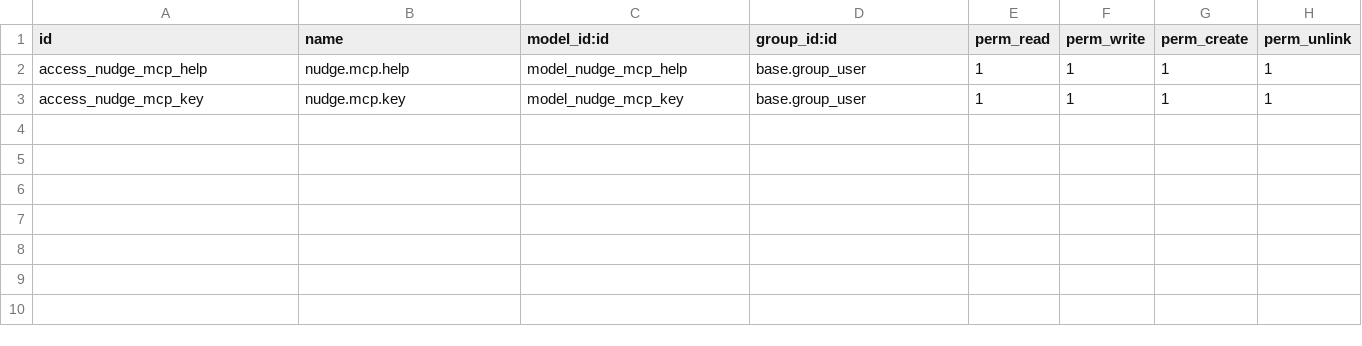
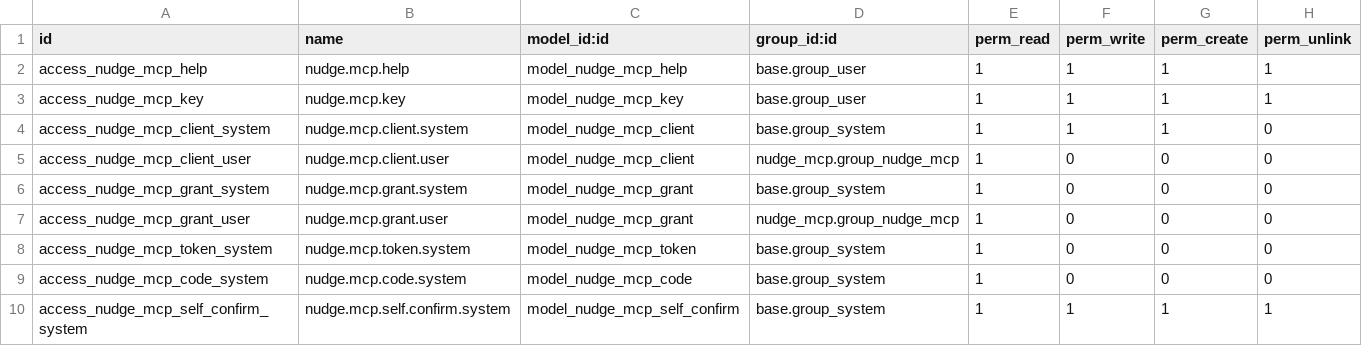
Before and after one commit to Znad-Odoo-DEV/odoo-nudge, a CSV file: nudge_mcp/security/ir.model.access.csv, drawn as a sheet; the diff names each change by its address in the sheet, - before the commit and + after, or states it on an @@ line.

Commit message:
Claude and other MCP assistants sign in to Nudge with OAuth 2.1 and PKCE: the person allows them on a page in Odoo with scopes to read, prepare changes or read what developers build, sees and revokes them in their preferences, and an assistant confirms a change alone only where an administrator's allow-list names that tool, model and assistant, while keys keep working as legacy

```diff
--- a/nudge_mcp/security/ir.model.access.csv
+++ b/nudge_mcp/security/ir.model.access.csv
+row 4: access_nudge_mcp_client_system | nudge.mcp.client.system | model_nudge_mcp_client | base.group_system | 1 | 1 | 1 | 0
+row 5: access_nudge_mcp_client_user | nudge.mcp.client.user | model_nudge_mcp_client | nudge_mcp.group_nudge_mcp | 1 | 0 | 0 | 0
+row 6: access_nudge_mcp_grant_system | nudge.mcp.grant.system | model_nudge_mcp_grant | base.group_system | 1 | 0 | 0 | 0
+row 7: access_nudge_mcp_grant_user | nudge.mcp.grant.user | model_nudge_mcp_grant | nudge_mcp.group_nudge_mcp | 1 | 0 | 0 | 0
+row 8: access_nudge_mcp_token_system | nudge.mcp.token.system | model_nudge_mcp_token | base.group_system | 1 | 0 | 0 | 0
+row 9: access_nudge_mcp_code_system | nudge.mcp.code.system | model_nudge_mcp_code | base.group_system | 1 | 0 | 0 | 0
+row 10: access_nudge_mcp_self_confirm_system | nudge.mcp.self.confirm.system | model_nudge_mcp_self_confirm | base.group_system | 1 | 1 | 1 | 1
```
Also changed, not shown: 21 other files.
